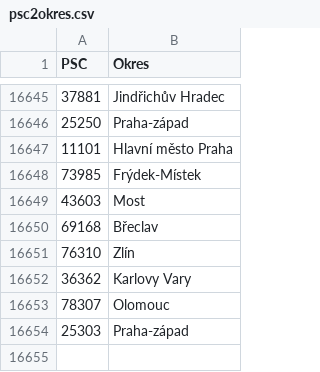
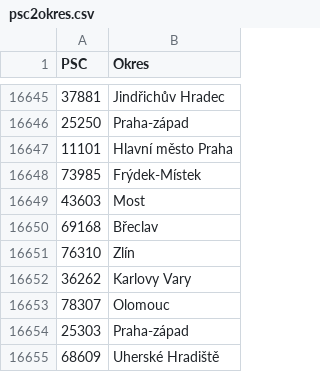
Before and after one commit to Phalanx-Ai/psc_konvertor, a CSV file: psc_konvertor/data/psc2okres.csv, drawn as a sheet; only a part is shown, gaps mark what is left out.

Commit message:
[fix] PSC

```diff
--- a/psc_konvertor/data/psc2okres.csv
+++ b/psc_konvertor/data/psc2okres.csv
@@ -16651,4 +16651,5 @@ PSC,Okres
 76310,Zlín
-36362,Karlovy Vary
+36262,Karlovy Vary
 78307,Olomouc
 25303,Praha-západ
+68609,Uherské Hradiště
```
